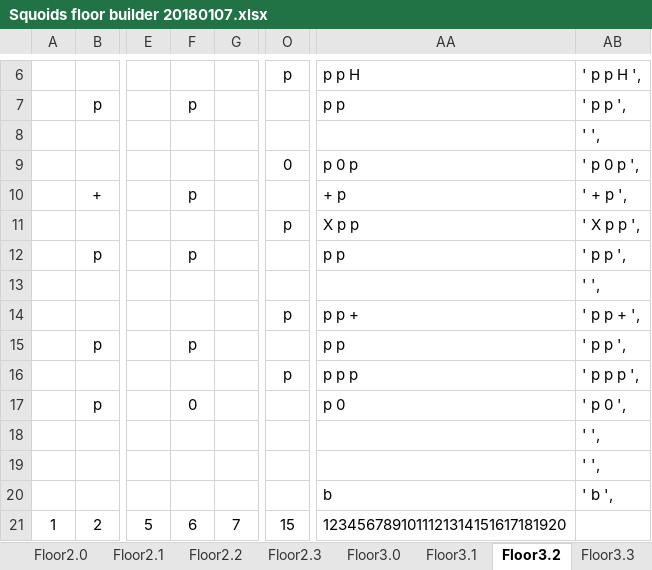
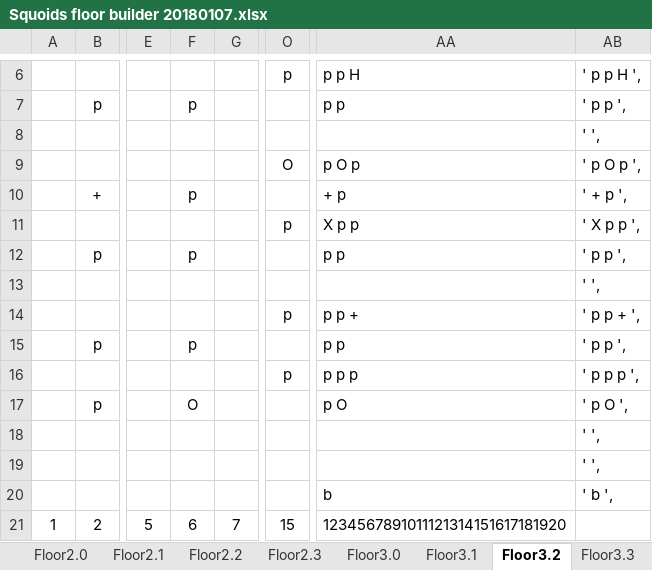
Before and after one commit to kwoolter/Nimrod, an Excel workbook: model/Squoids_data/Squoids floor builder 20180107.xlsx, sheet Floor3.2, drawn as a sheet; only a part is shown, gaps mark what is left out; values as stored, in another font and other column widths than the file's, no borders; conditional formats not drawn; the diff names each change by its address in the sheet, - before the commit and + after, or states it on an @@ line.

```diff
--- a/model/Squoids_data/Squoids floor builder 20180107.xlsx (sheet Floor3.2)
+++ b/model/Squoids_data/Squoids floor builder 20180107.xlsx (sheet Floor3.2)
-O9: 0
+O9: O
-AA9: p 0 p
+AA9: p O p
-AB9: ' p 0 p ',
+AB9: ' p O p ',
-F17: 0
+F17: O
-AA17: p 0
+AA17: p O
-AB17: ' p 0 ',
+AB17: ' p O ',
```
Also changed, not shown: 5 other files.
